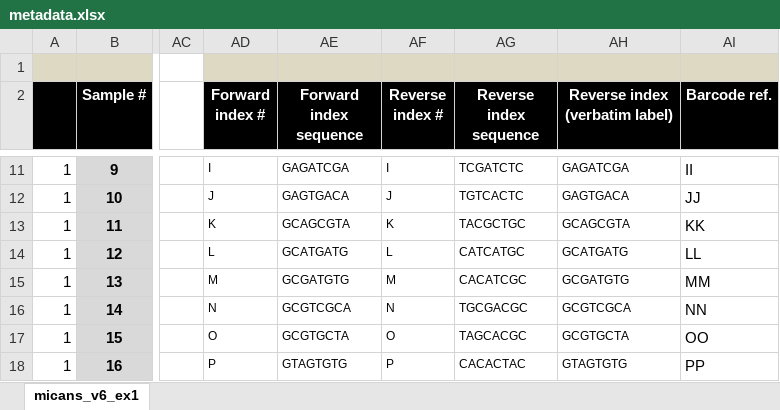
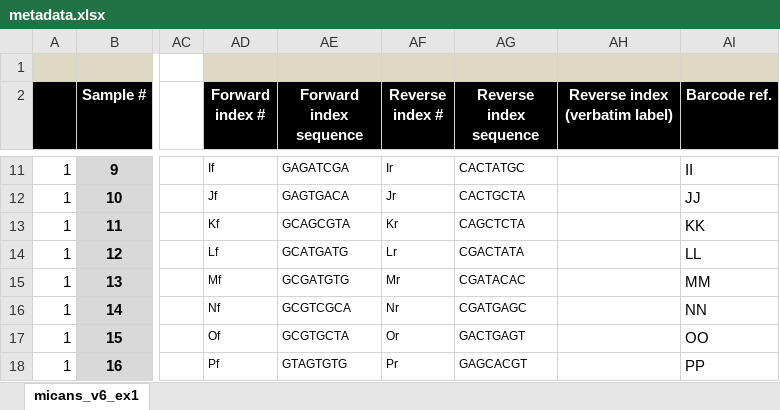
Before and after one commit to xapple/sifes, an Excel workbook: metadata/excel/projects/sinclair/testproj/metadata.xlsx, sheet micans_v6_ex1, drawn as a sheet; only a part is shown, gaps mark what is left out; values as stored, in another font and other column widths than the file's, no borders; conditional formats not drawn; the diff covers the shown part only; the diff names each change by its address in the sheet, - before the commit and + after, or states it on an @@ line.

Commit message:
DIfferent reverse barcodes

```diff
--- a/metadata/excel/projects/sinclair/testproj/metadata.xlsx (sheet micans_v6_ex1)
+++ b/metadata/excel/projects/sinclair/testproj/metadata.xlsx (sheet micans_v6_ex1)
-AD11 (Forward index #): I
+AD11 (Forward index #): If
-AF11 (Reverse index #): I
+AF11 (Reverse index #): Ir
-AG11 (Reverse index sequence): TCGATCTC
+AG11 (Reverse index sequence): CACTATGC
-AH11 (Reverse index (verbatim label)): GAGATCGA
+AH11 (Reverse index (verbatim label)): (empty)
-AD12 (Forward index #): J
+AD12 (Forward index #): Jf
-AF12 (Reverse index #): J
+AF12 (Reverse index #): Jr
-AG12 (Reverse index sequence): TGTCACTC
+AG12 (Reverse index sequence): CACTGCTA
-AH12 (Reverse index (verbatim label)): GAGTGACA
+AH12 (Reverse index (verbatim label)): (empty)
-AD13 (Forward index #): K
+AD13 (Forward index #): Kf
-AF13 (Reverse index #): K
+AF13 (Reverse index #): Kr
-AG13 (Reverse index sequence): TACGCTGC
+AG13 (Reverse index sequence): CAGCTCTA
-AH13 (Reverse index (verbatim label)): GCAGCGTA
+AH13 (Reverse index (verbatim label)): (empty)
-AD14 (Forward index #): L
+AD14 (Forward index #): Lf
-AF14 (Reverse index #): L
+AF14 (Reverse index #): Lr
-AG14 (Reverse index sequence): CATCATGC
+AG14 (Reverse index sequence): CGACTATA
-AH14 (Reverse index (verbatim label)): GCATGATG
+AH14 (Reverse index (verbatim label)): (empty)
-AD15 (Forward index #): M
+AD15 (Forward index #): Mf
-AF15 (Reverse index #): M
+AF15 (Reverse index #): Mr
-AG15 (Reverse index sequence): CACATCGC
+AG15 (Reverse index sequence): CGATACAC
-AH15 (Reverse index (verbatim label)): GCGATGTG
+AH15 (Reverse index (verbatim label)): (empty)
-AD16 (Forward index #): N
+AD16 (Forward index #): Nf
-AF16 (Reverse index #): N
+AF16 (Reverse index #): Nr
-AG16 (Reverse index sequence): TGCGACGC
+AG16 (Reverse index sequence): CGATGAGC
-AH16 (Reverse index (verbatim label)): GCGTCGCA
+AH16 (Reverse index (verbatim label)): (empty)
-AD17 (Forward index #): O
+AD17 (Forward index #): Of
-AF17 (Reverse index #): O
+AF17 (Reverse index #): Or
-AG17 (Reverse index sequence): TAGCACGC
+AG17 (Reverse index sequence): GACTGAGT
-AH17 (Reverse index (verbatim label)): GCGTGCTA
+AH17 (Reverse index (verbatim label)): (empty)
-AD18 (Forward index #): P
+AD18 (Forward index #): Pf
-AF18 (Reverse index #): P
+AF18 (Reverse index #): Pr
-AG18 (Reverse index sequence): CACACTAC
+AG18 (Reverse index sequence): GAGCACGT
-AH18 (Reverse index (verbatim label)): GTAGTGTG
+AH18 (Reverse index (verbatim label)): (empty)
```
Also changed, not shown: 76 edited cells elsewhere in this sheet, 29 other files.
